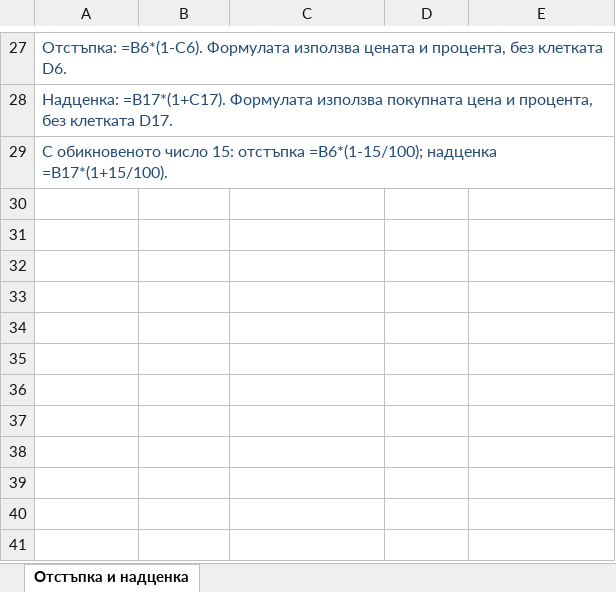
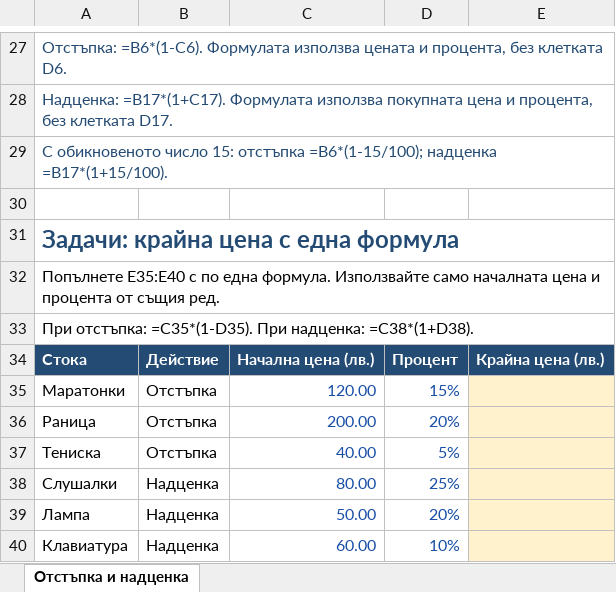
Before and after one commit to martin-lift/108, an Excel workbook: Economic Informatics/files/10-Discount-Markup-Practice.xlsx, sheet Отстъпка и надценка, drawn as a sheet; only a part is shown, gaps mark what is left out; values as stored, in another font and other column widths than the file's, no borders; the diff names each change by its address in the sheet, - before the commit and + after, or states it on an @@ line.

Commit message:
Add separate table for one-formula final-price exercises

```diff
--- a/Economic Informatics/files/10-Discount-Markup-Practice.xlsx (sheet Отстъпка и надценка)
+++ b/Economic Informatics/files/10-Discount-Markup-Practice.xlsx (sheet Отстъпка и надценка)
+row 30: (empty)
+row 31: Задачи: крайна цена с една формула
+row 32: Попълнете E35:E40 с по една формула. Използвайте само началната цена и процента от същия ред.
+row 33: При отстъпка: =C35*(1-D35). При надценка: =C38*(1+D38).
+row 34: Стока | Действие | Начална цена (лв.) | Процент | Крайна цена (лв.)
+row 35: Маратонки | Отстъпка | 120.00 | 15%
+row 36: Раница | Отстъпка | 200.00 | 20%
+row 37: Тениска | Отстъпка | 40.00 | 5%
+row 38: Слушалки | Надценка | 80.00 | 25%
+row 39: Лампа | Надценка | 50.00 | 20%
+row 40: Клавиатура | Надценка | 60.00 | 10%
```
Also changed, not shown: 1 other file.
